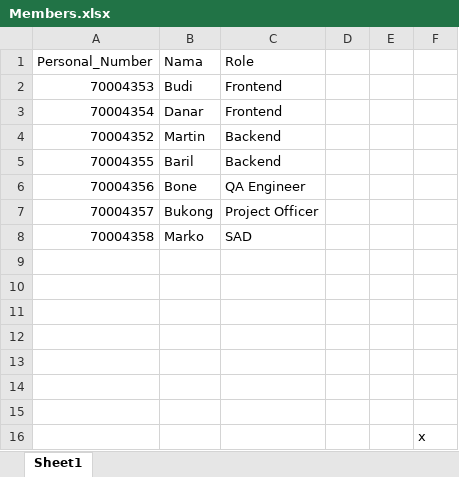
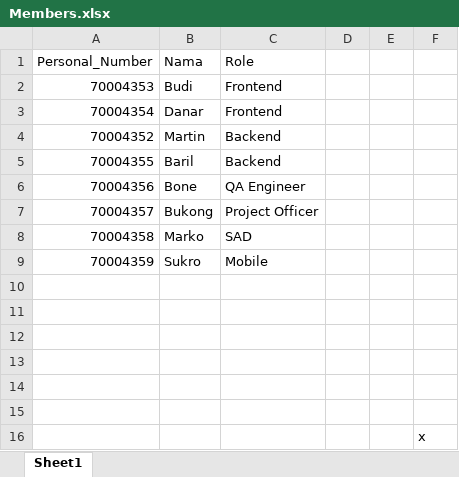
Before and after one commit to aryansbdr/Jira-Custom-Testing, an Excel workbook: Members.xlsx, sheet Sheet1, drawn as a sheet; values as stored, in another font and other column widths than the file's, no borders; the diff names each change by its address in the sheet, - before the commit and + after, or states it on an @@ line.

```diff
--- a/Members.xlsx (sheet Sheet1)
+++ b/Members.xlsx (sheet Sheet1)
-row 9: (empty)
+row 9: 70004359 | Sukro | Mobile
```
Also changed, not shown: 18 other files.
